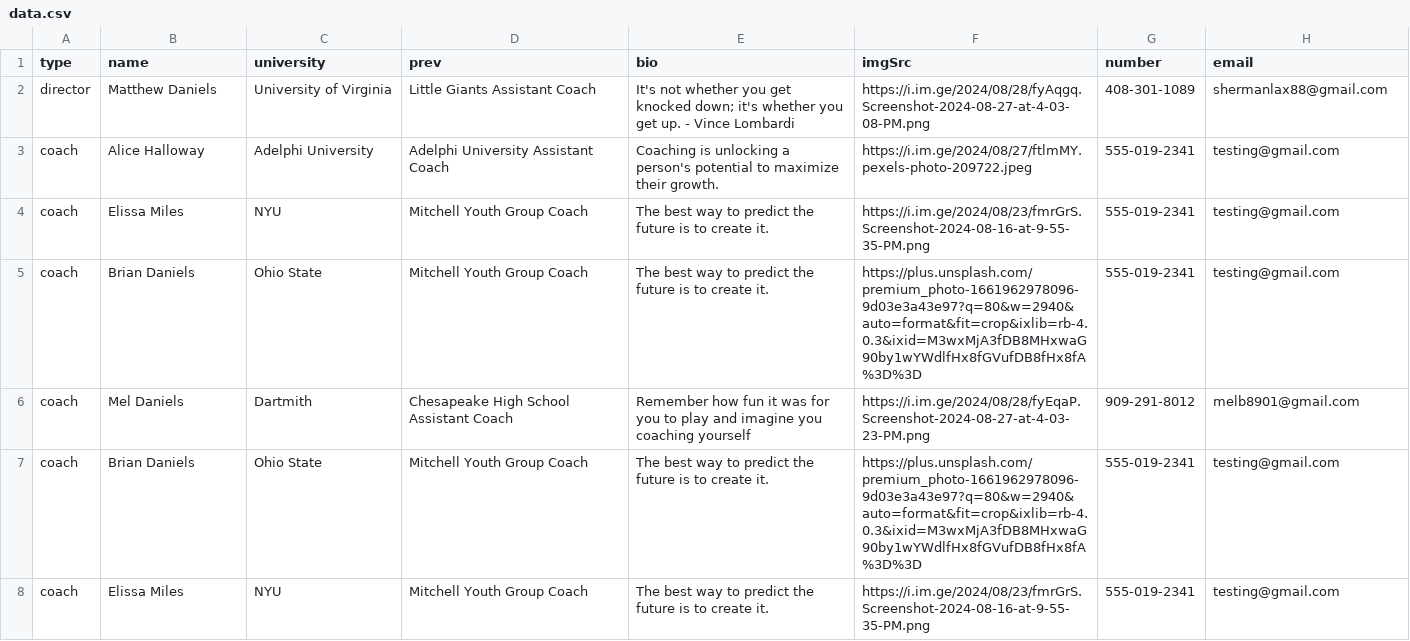
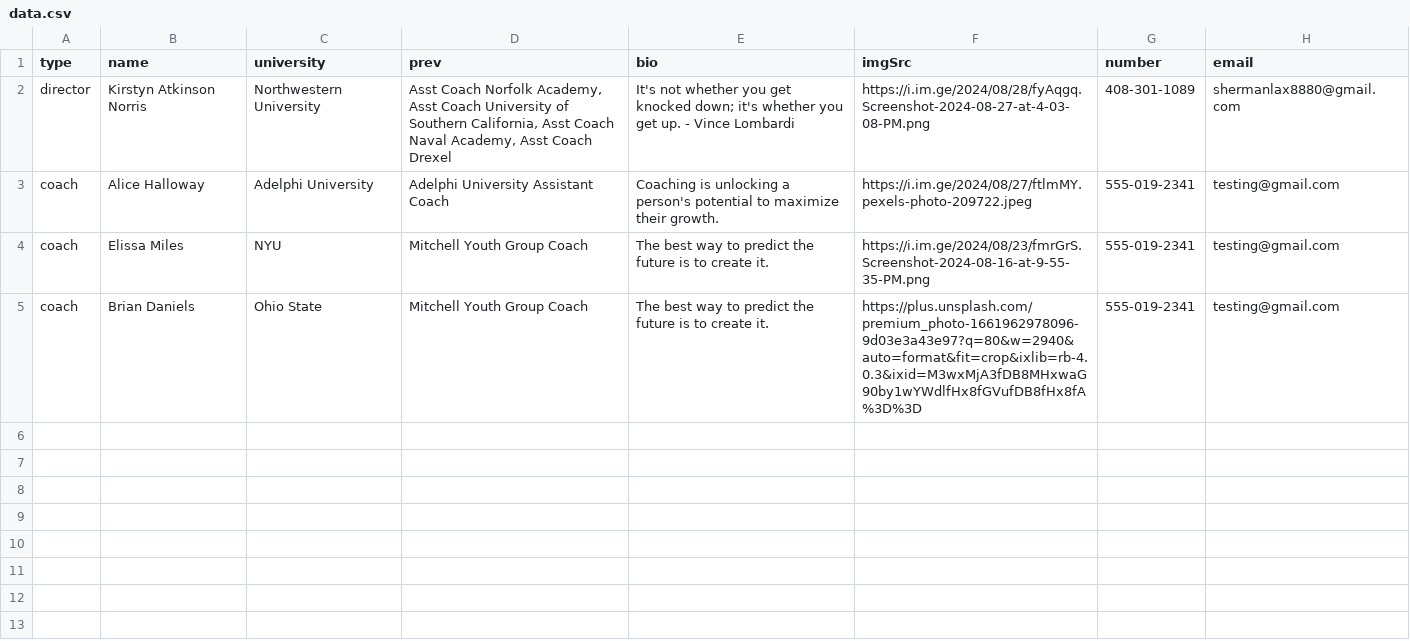
Before and after one commit to alissatroiano/coast-va, a CSV file: data.csv, drawn as a sheet.

```diff
--- a/data.csv
+++ b/data.csv
@@ -1,3 +1,3 @@
 type,name,university,prev,bio,imgSrc,number,email
-director,Matthew Daniels,University of Virginia,Little Giants Assistant Coach,It's not whether you get knocked down; it's whether you get up. - Vince Lombardi,https://i.im.ge/2024/08/28/fyAqgq.Screenshot-2024-08-27-at-4-03-08-PM.png,408-301-1089,shermanlax88@gmail.com
+director,Kirstyn Atkinson Norris,Northwestern University,"Asst Coach Norfolk Academy, Asst Coach University of Southern California, Asst Coach Naval Academy, Asst Coach Drexel",It's not whether you get knocked down; it's whether you get up. - Vince Lombardi,https://i.im.ge/2024/08/28/fyAqgq.Screenshot-2024-08-27-at-4-03-08-PM.png,408-301-1089,shermanlax8880@gmail.com
 coach,Alice Halloway,Adelphi University,Adelphi University Assistant Coach,Coaching is unlocking a person's potential to maximize their growth.,https://i.im.ge/2024/08/27/ftlmMY.pexels-photo-209722.jpeg,555-019-2341,testing@gmail.com
@@ -5,4 +5 @@ coach,Elissa Miles,NYU,Mitchell Youth Group Coach,The best way to predict the fu
 coach,Brian Daniels,Ohio State,Mitchell Youth Group Coach,The best way to predict the future is to create it.,https://plus.unsplash.com/premium_photo-1661962978096-9d03e3a43e97?q=80&w=2940&auto=format&fit=crop&ixlib=rb-4.0.3&ixid=M3wxMjA3fDB8MHxwaG90by1wYWdlfHx8fGVufDB8fHx8fA%3D%3D,555-019-2341,testing@gmail.com
-coach,Mel Daniels,Dartmith,Chesapeake High School Assistant Coach,Remember how fun it was for you to play and imagine you coaching yourself,https://i.im.ge/2024/08/28/fyEqaP.Screenshot-2024-08-27-at-4-03-23-PM.png,909-291-8012,melb8901@gmail.com
-coach,Brian Daniels,Ohio State,Mitchell Youth Group Coach,The best way to predict the future is to create it.,https://plus.unsplash.com/premium_photo-1661962978096-9d03e3a43e97?q=80&w=2940&auto=format&fit=crop&ixlib=rb-4.0.3&ixid=M3wxMjA3fDB8MHxwaG90by1wYWdlfHx8fGVufDB8fHx8fA%3D%3D,555-019-2341,testing@gmail.com
-coach,Elissa Miles,NYU,Mitchell Youth Group Coach,The best way to predict the future is to create it.,https://i.im.ge/2024/08/23/fmrGrS.Screenshot-2024-08-16-at-9-55-35-PM.png,555-019-2341,testing@gmail.com
```
Also changed, not shown: 1 other file.
